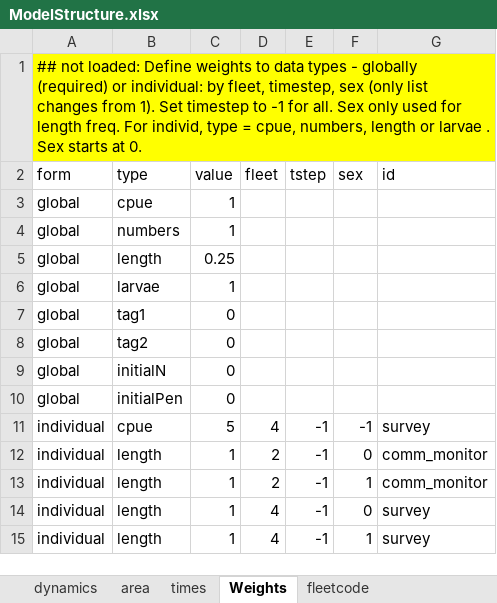
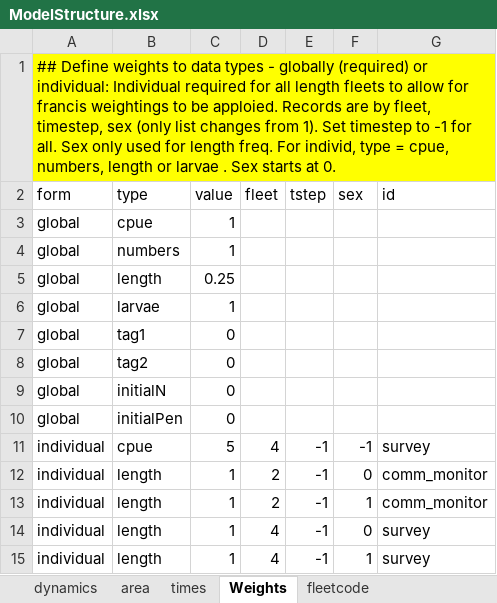
Before and after one commit to sdelestang/IMuLT, an Excel workbook: inst/extdata/ModelStructure.xlsx, sheet Weights, drawn as a sheet; values as stored, in another font and other column widths than the file's, no borders; charts and pictures not drawn; the diff names each change by its address in the sheet, - before the commit and + after, or states it on an @@ line.

Commit message:
Fixed plottting issues when puerulus data non existant, also updated some lables in the excesll file

```diff
--- a/inst/extdata/ModelStructure.xlsx (sheet Weights)
+++ b/inst/extdata/ModelStructure.xlsx (sheet Weights)
-A1 (form): ## not loaded: Define weights to data types - globally (required) or individual: by fleet,…
+A1 (form): ## Define weights to data types - globally (required) or individual: Individual required for all length fleets to allow for francis weightings to be apploied. Records are by fleet,…
```
Also changed, not shown: sheet Puerulus, sheet Catch, sheet PuerulusPar, sheet area, sheet EfficiencyCreep, sheet Growth, 7 more sheets, 1 other file.
